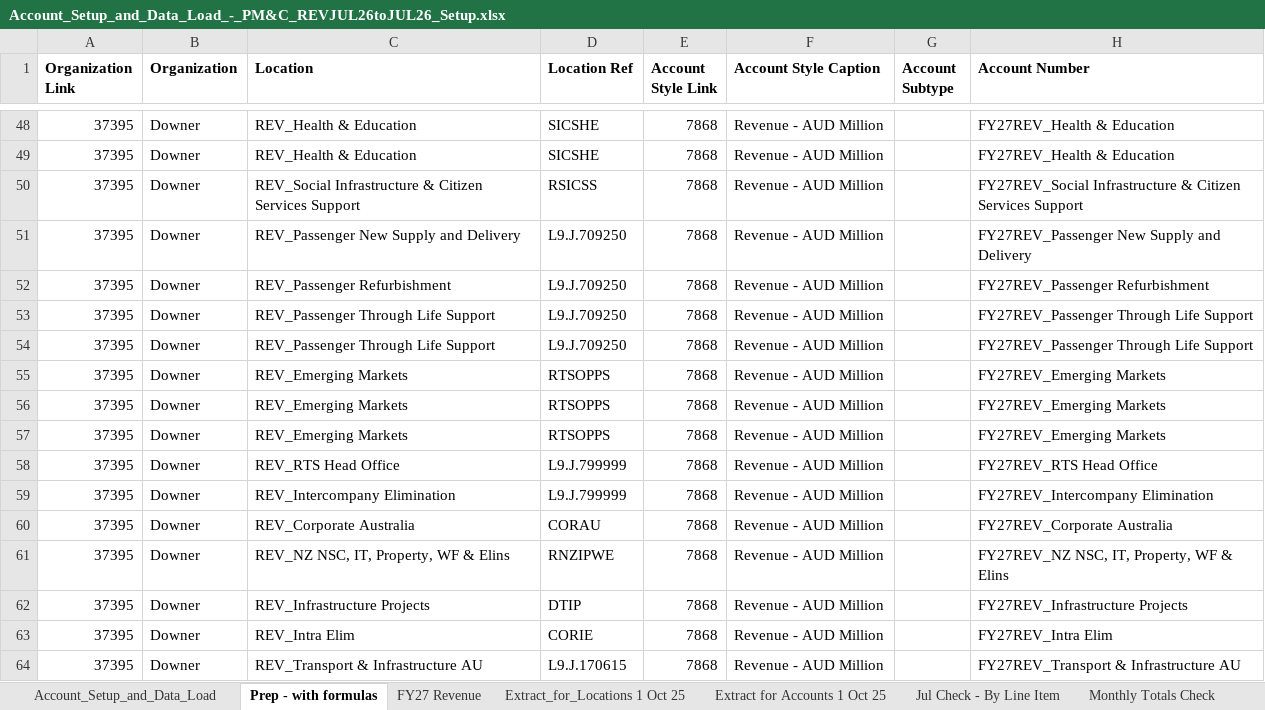
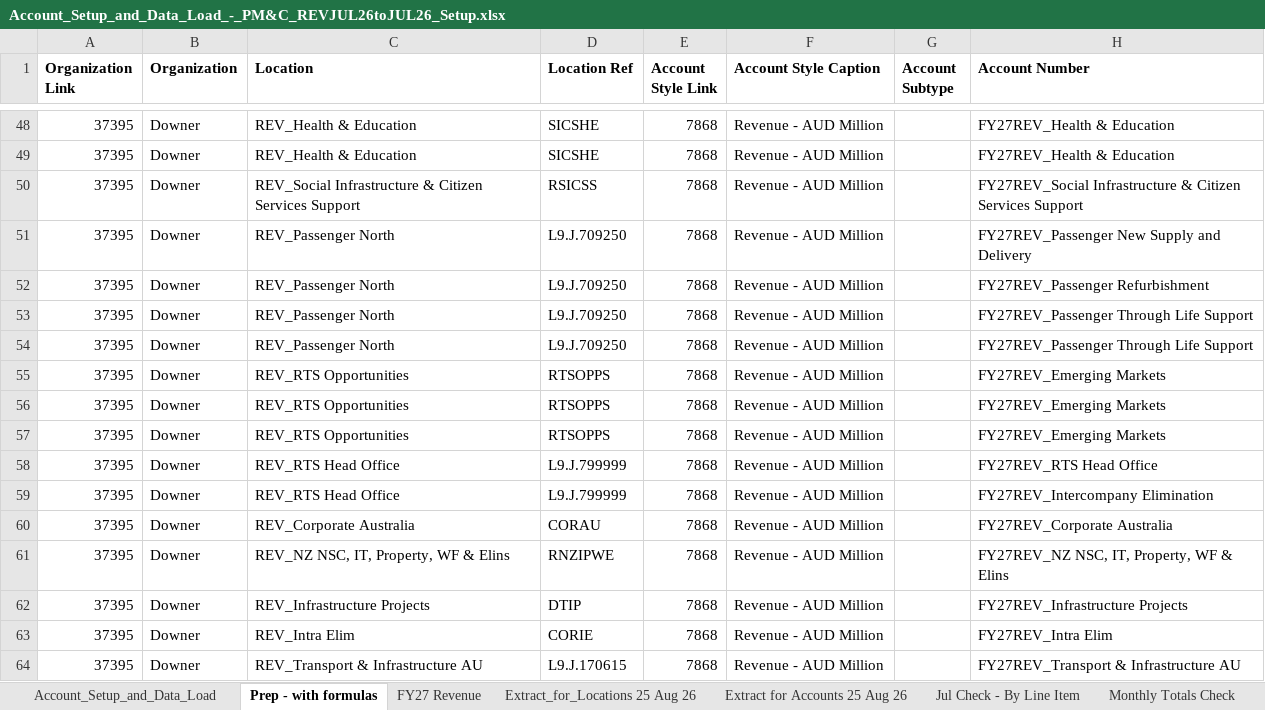
Before and after one commit to itschriswang/Monthly-Revenue-Uploads, an Excel workbook: FY27/Account_Setup_and_Data_Load_-_PM&C_REVJUL26toJUL26_Setup.xlsx, sheet Prep - with formulas, drawn as a sheet; only a part is shown, gaps mark what is left out; values as stored, in another font and other column widths than the file's, no borders; the diff names each change by its address in the sheet, - before the commit and + after, or states it on an @@ line.

```diff
--- a/FY27/Account_Setup_and_Data_Load_-_PM&C_REVJUL26toJUL26_Setup.xlsx (sheet Prep - with formulas)
+++ b/FY27/Account_Setup_and_Data_Load_-_PM&C_REVJUL26toJUL26_Setup.xlsx (sheet Prep - with formulas)
-sheet tab: Extract_for_Locations 1 Oct 25
+sheet tab: Extract_for_Locations 25 Aug 26
-sheet tab: Extract for Accounts 1 Oct 25
+sheet tab: Extract for Accounts 25 Aug 26
-C51 (Location): REV_Passenger New Supply and Delivery
+C51 (Location): REV_Passenger North
-C52 (Location): REV_Passenger Refurbishment
+C52 (Location): REV_Passenger North
-C53:C54 (Location): REV_Passenger Through Life Support
+C53:C54 (Location): REV_Passenger North
-C55:C57 (Location): REV_Emerging Markets
+C55:C57 (Location): REV_RTS Opportunities
-C59 (Location): REV_Intercompany Elimination
+C59 (Location): REV_RTS Head Office
```
Also changed, not shown: sheet Extract_for_Locations 25 Aug 26, sheet Extract for Accounts 25 Aug 26, sheet Account_Setup_and_Data_Load, formulas that keep their value, 2 other files.
